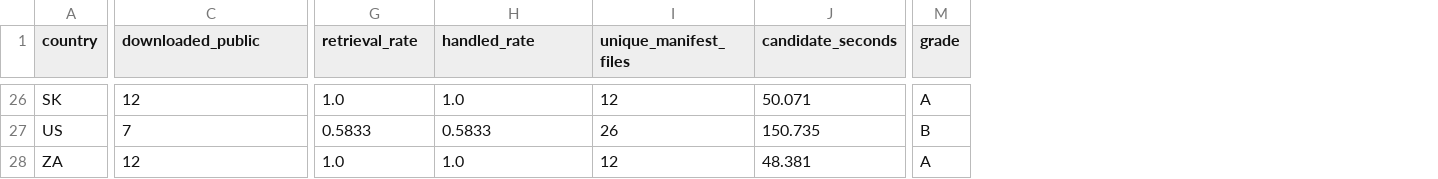
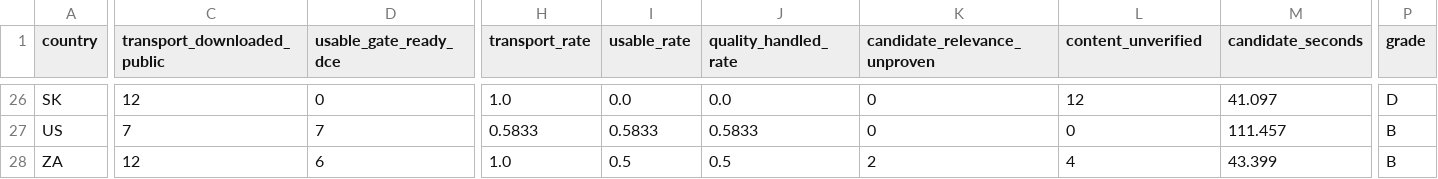
Before and after one commit to spmbiz/tender-engine, a CSV file: benchmarks/dce-country-validation-v2/latest/report.csv, drawn as a sheet; only a part is shown, gaps mark what is left out; addresses are those after the commit; the diff covers the shown part only; the diff names each change by its address in the sheet, - before the commit and + after, or states it on an @@ line.

```diff
--- a/benchmarks/dce-country-validation-v2/latest/report.csv
+++ b/benchmarks/dce-country-validation-v2/latest/report.csv
+column D (usable_gate_ready_dce), rows 26-28: 0 | 7 | 6
+column I (usable_rate), rows 26-28: 0.0 | 0.5833 | 0.5
+column K (candidate_relevance_unproven), rows 26-28: 0 | 0 | 2
-C1: downloaded_public
+C1: transport_downloaded_public
-H1: retrieval_rate
+H1: transport_rate
-J1: handled_rate
+J1: quality_handled_rate
-L1: unique_manifest_files
+L1: content_unverified
-J26 (quality_handled_rate): 1.0
+J26 (quality_handled_rate): 0.0
-M26 (candidate_seconds): 50.071
+M26 (candidate_seconds): 41.097
-P26 (grade): A
+P26 (grade): D
-L27 (content_unverified): 26
+L27 (content_unverified): 0
-M27 (candidate_seconds): 150.735
+M27 (candidate_seconds): 111.457
-J28 (quality_handled_rate): 1.0
+J28 (quality_handled_rate): 0.5
-L28 (content_unverified): 12
+L28 (content_unverified): 4
-M28 (candidate_seconds): 48.381
+M28 (candidate_seconds): 43.399
-P28 (grade): A
+P28 (grade): B
```
Also changed, not shown: 58 edited cells elsewhere in this file, 3 other files.
